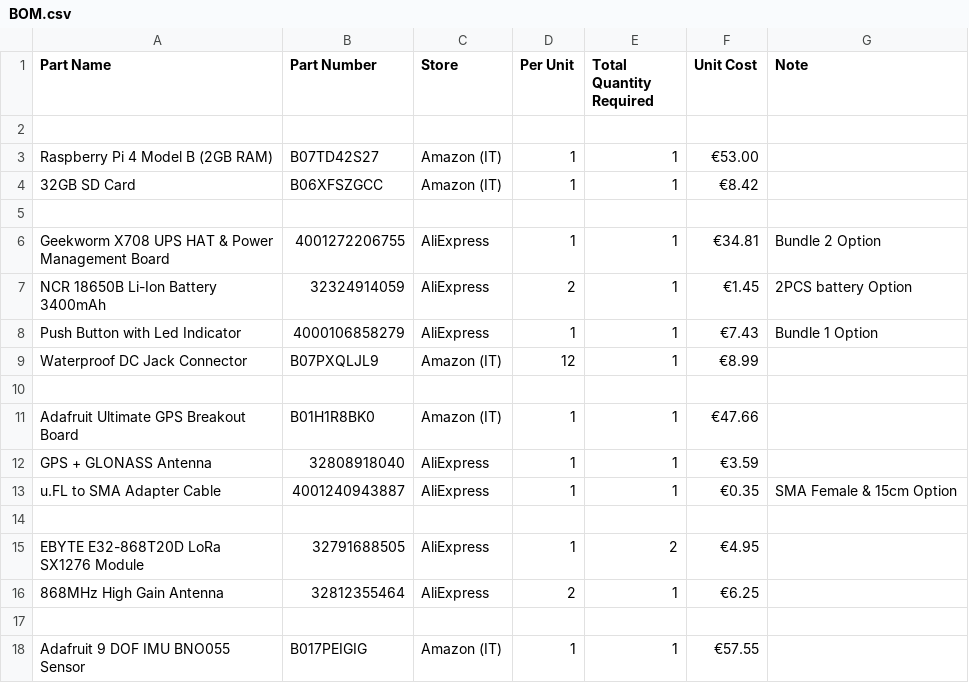
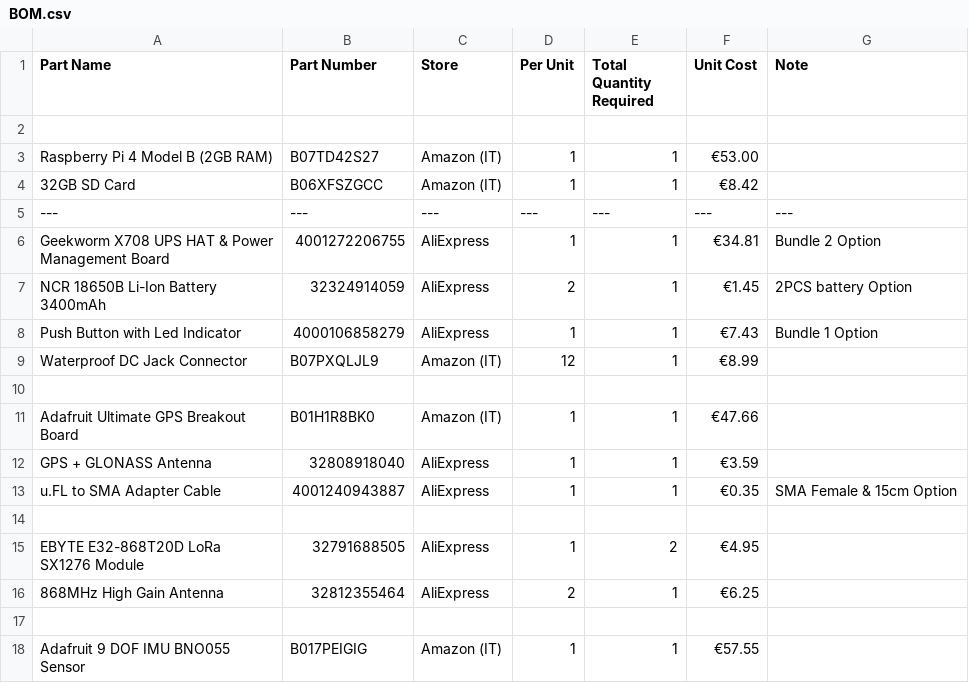
Before and after one commit to metisvela/sailtrack, a CSV file: SailTrack Core/BOM.csv, drawn as a sheet; the diff names each change by its address in the sheet, - before the commit and + after, or states it on an @@ line.

Commit message:
Update BOM.csv

```diff
--- a/SailTrack Core/BOM.csv
+++ b/SailTrack Core/BOM.csv
-row 5: (empty)
+row 5: --- | --- | --- | --- | --- | --- | ---
```
